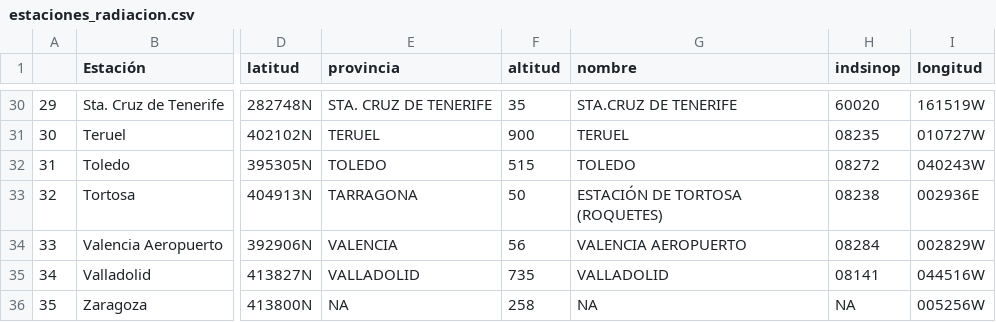
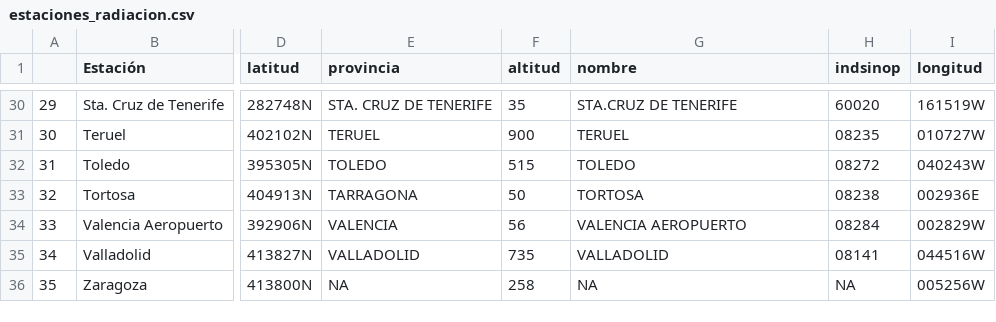
Before and after one commit to ursusdm/ursusdm_pv, a CSV file: estaciones_radiacion.csv, drawn as a sheet; only a part is shown, gaps mark what is left out; the diff names each change by its address in the sheet, - before the commit and + after, or states it on an @@ line.

```diff
--- a/estaciones_radiacion.csv
+++ b/estaciones_radiacion.csv
-G33 (nombre): ESTACIÓN DE TORTOSA (ROQUETES)
+G33 (nombre): TORTOSA
```
Also changed, not shown: estaciones_meteorologicas.csv, 26 other files.
